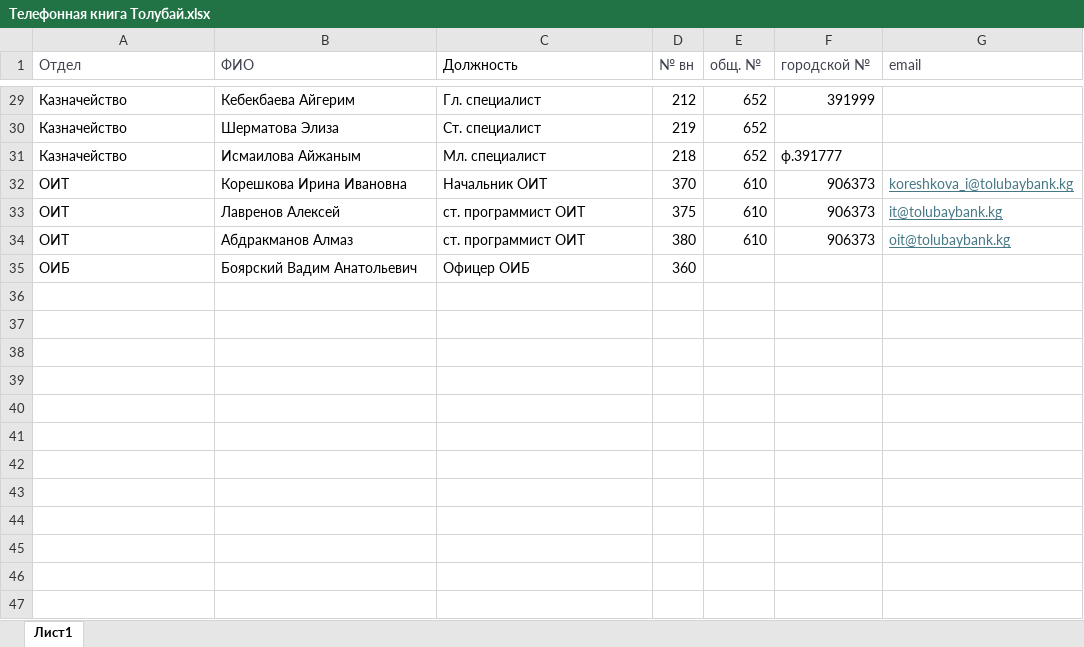
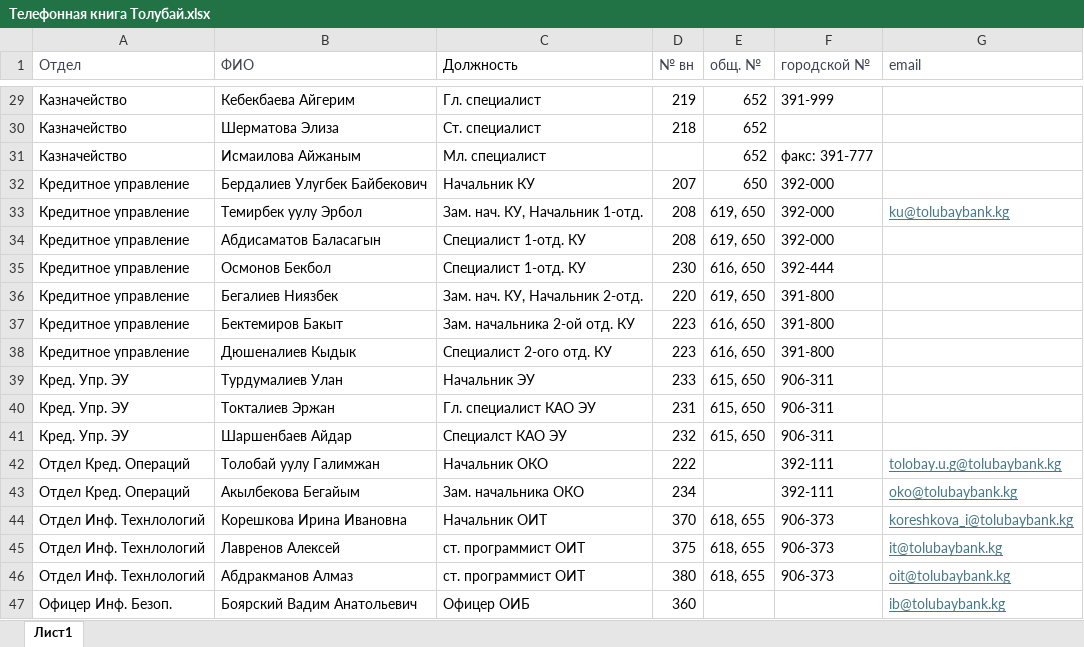
Before and after one commit to ali-adm/handbook, an Excel workbook: Телефонная книга Толубай.xlsx, sheet Лист1, drawn as a sheet; only a part is shown, gaps mark what is left out; values as stored, in another font and other column widths than the file's, no borders; addresses are those after the commit; the diff covers the shown part only; the diff names each change by its address in the sheet, - before the commit and + after, or states it on an @@ line.

```diff
--- a/Телефонная книга Толубай.xlsx (sheet Лист1)
+++ b/Телефонная книга Толубай.xlsx (sheet Лист1)
-D29 (№ вн): 212
+D29 (№ вн): 219
-F29 (городской №): 391999
+F29 (городской №): 391-999
-D30 (№ вн): 219
+D30 (№ вн): 218
-D31 (№ вн): 218
+D31 (№ вн): (empty)
-F31 (городской №): ф.391777
+F31 (городской №): факс: 391-777
+row 32: Кредитное управление | Бердалиев Улугбек Байбекович | Начальник КУ | 207 | 650 | 392-000
+row 33: Кредитное управление | Темирбек уулу Эрбол | Зам. нач. КУ, Начальник 1-отд. | 208 | 619, 650 | 392-000 | ku@tolubaybank.kg
+row 34: Кредитное управление | Абдисаматов Баласагын | Специалист 1-отд. КУ | 208 | 619, 650 | 392-000
+row 35: Кредитное управление | Осмонов Бекбол | Специалист 1-отд. КУ | 230 | 616, 650 | 392-444
+row 36: Кредитное управление | Бегалиев Ниязбек | Зам. нач. КУ, Начальник 2-отд. | 220 | 619, 650 | 391-800
+row 37: Кредитное управление | Бектемиров Бакыт | Зам. начальника 2-ой отд. КУ | 223 | 616, 650 | 391-800
+row 38: Кредитное управление | Дюшеналиев Кыдык | Специалист 2-ого отд. КУ | 223 | 616, 650 | 391-800
+row 39: Кред. Упр. ЭУ | Турдумалиев Улан | Начальник ЭУ | 233 | 615, 650 | 906-311
+row 40: Кред. Упр. ЭУ | Токталиев Эржан | Гл. специалист КАО ЭУ | 231 | 615, 650 | 906-311
+row 41: Кред. Упр. ЭУ | Шаршенбаев Айдар | Специалст КАО ЭУ | 232 | 615, 650 | 906-311
+row 42: Отдел Кред. Операций | Толобай уулу Галимжан | Начальник ОКО | 222 |  | 392-111 | tolobay.u.g@tolubaybank.kg
+row 43: Отдел Кред. Операций | Акылбекова Бегайым | Зам. начальника ОКО | 234 |  | 392-111 | oko@tolubaybank.kg
-A44:A46 (Отдел): ОИТ
+A44:A46 (Отдел): Отдел Инф. Технлологий
-E44:E46 (общ. №): 610
+E44:E46 (общ. №): 618, 655
-F44:F46 (городской №): 906373
+F44:F46 (городской №): 906-373
-A47 (Отдел): ОИБ
+A47 (Отдел): Офицер Инф. Безоп.
-G47 (email): (empty)
+G47 (email): ib@tolubaybank.kg
```
Also changed, not shown: 65 added rows and 42 edited cells elsewhere in this sheet, 4 other files.
